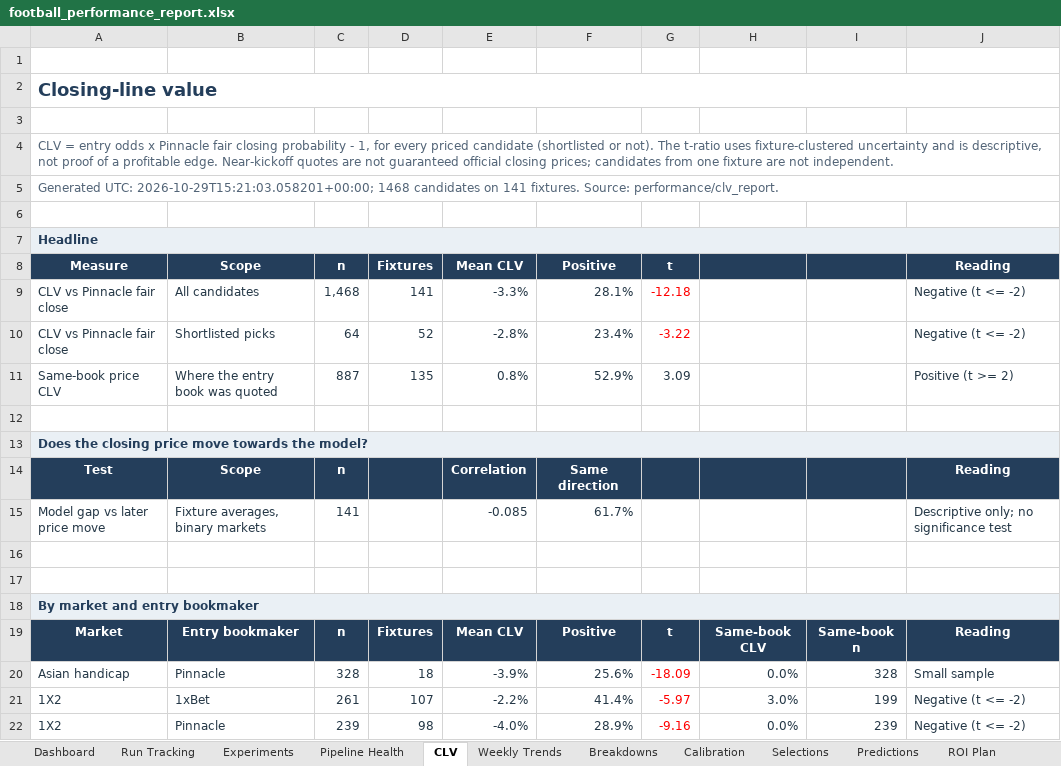
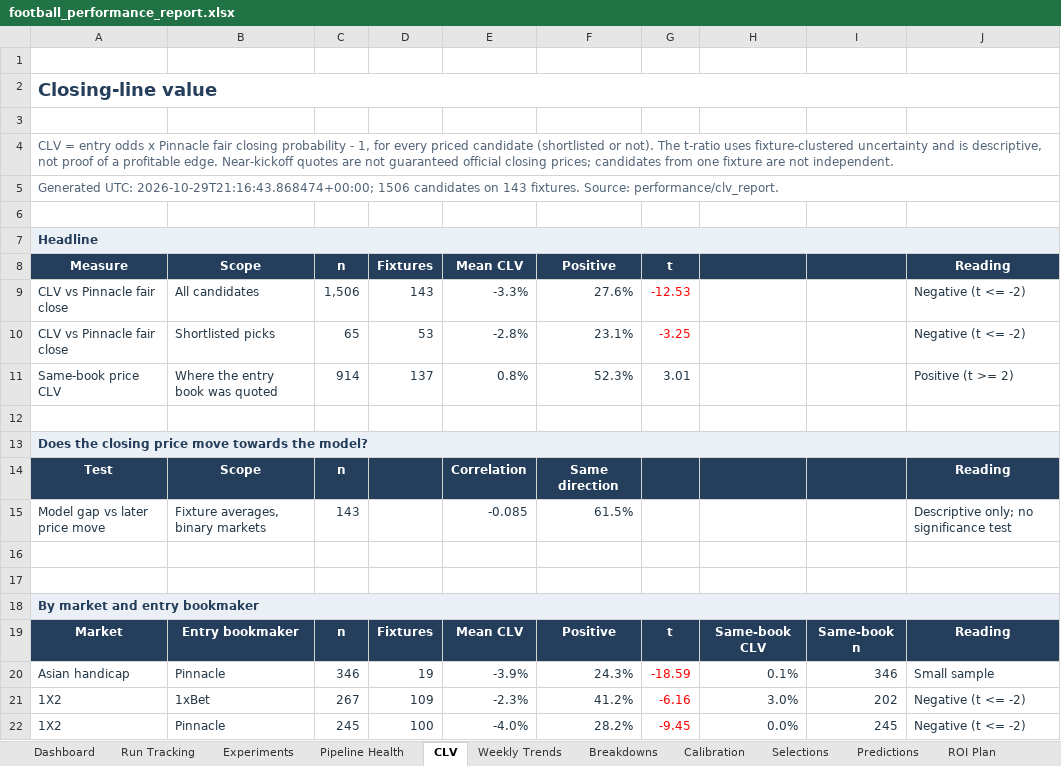
Before and after one commit to paulmaina/football-value-pipeline, an Excel workbook: football_output_v2/readable/football_performance_report.xlsx, sheet CLV, drawn as a sheet; only a part is shown; values as stored, in another font and other column widths than the file's, no borders; conditional formats not drawn; the diff covers the shown part only; the diff names each change by its address in the sheet, - before the commit and + after, or states it on an @@ line.

```diff
--- a/football_output_v2/readable/football_performance_report.xlsx (sheet CLV)
+++ b/football_output_v2/readable/football_performance_report.xlsx (sheet CLV)
-A5 (Measure): Generated UTC: 2026-10-29T15:21:03.058201+00:00; 1468 candidates on 141 fixtures. Source:…
+A5 (Measure): Generated UTC: 2026-10-29T21:16:43.868474+00:00; 1506 candidates on 143 fixtures. Source:…
-C9 (n): 1,468
+C9 (n): 1,506
-D9 (Fixtures): 141
+D9 (Fixtures): 143
-F9 (Positive): 28.1%
+F9 (Positive): 27.6%
-G9 (t): -12.18
+G9 (t): -12.53
-C10 (n): 64
+C10 (n): 65
-D10 (Fixtures): 52
+D10 (Fixtures): 53
-F10 (Positive): 23.4%
+F10 (Positive): 23.1%
-G10 (t): -3.22
+G10 (t): -3.25
-C11 (n): 887
+C11 (n): 914
-D11 (Fixtures): 135
+D11 (Fixtures): 137
-F11 (Positive): 52.9%
+F11 (Positive): 52.3%
-G11 (t): 3.09
+G11 (t): 3.01
-C15 (n): 141
+C15 (n): 143
-F15 (Positive): 61.7%
+F15 (Positive): 61.5%
-C20 (n): 328
+C20 (n): 346
-D20 (Fixtures): 18
+D20 (Fixtures): 19
-F20 (Positive): 25.6%
+F20 (Positive): 24.3%
-G20 (t): -18.09
+G20 (t): -18.59
-H20: 0.0%
+H20: 0.1%
-I20: 328
+I20: 346
-C21 (n): 261
+C21 (n): 267
-D21 (Fixtures): 107
+D21 (Fixtures): 109
-E21 (Mean CLV): -2.2%
+E21 (Mean CLV): -2.3%
-F21 (Positive): 41.4%
+F21 (Positive): 41.2%
-G21 (t): -5.97
+G21 (t): -6.16
-I21: 199
+I21: 202
-C22 (n): 239
+C22 (n): 245
-D22 (Fixtures): 98
+D22 (Fixtures): 100
-F22 (Positive): 28.9%
+F22 (Positive): 28.2%
-G22 (t): -9.16
+G22 (t): -9.45
-I22: 239
+I22: 245
```
Also changed, not shown: 2 added rows, 2 removed rows and 29 edited cells elsewhere in this sheet, sheet Dashboard, sheet Experiments, sheet Pipeline Health, sheet Predictions, hidden cells, 50 other files.
